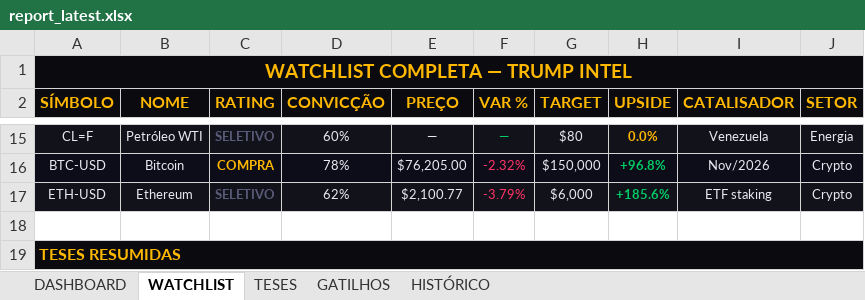
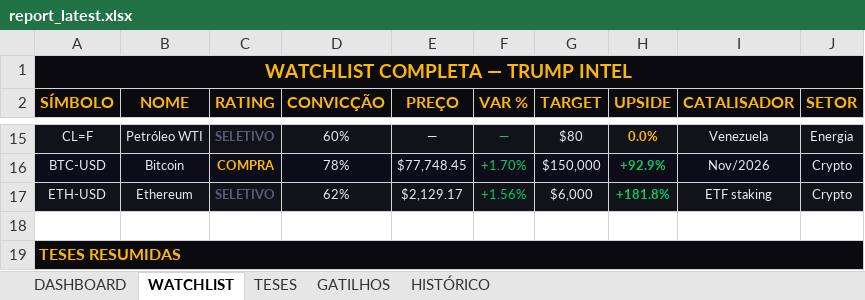
Before and after one commit to Koolzeh/trump-intel, an Excel workbook: data/report_latest.xlsx, sheet WATCHLIST, drawn as a sheet; only a part is shown, gaps mark what is left out; values as stored, in another font and other column widths than the file's, no borders; the diff covers the shown part only; the diff names each change by its address in the sheet, - before the commit and + after, or states it on an @@ line.

```diff
--- a/data/report_latest.xlsx (sheet WATCHLIST)
+++ b/data/report_latest.xlsx (sheet WATCHLIST)
-E16 (PREÇO): $76,205.00
+E16 (PREÇO): $77,748.45
-F16 (VAR %): -2.32%
+F16 (VAR %): +1.70%
-F16:F17 text colour: #FF3366
+F16:F17 text colour: #00CC66
-H16 (UPSIDE): +96.8%
+H16 (UPSIDE): +92.9%
-E17 (PREÇO): $2,100.77
+E17 (PREÇO): $2,129.17
-F17 (VAR %): -3.79%
+F17 (VAR %): +1.56%
-H17 (UPSIDE): +185.6%
+H17 (UPSIDE): +181.8%
```
Also changed, not shown: 27 edited cells and cell formats elsewhere in this sheet, sheet DASHBOARD, 1 other file.
